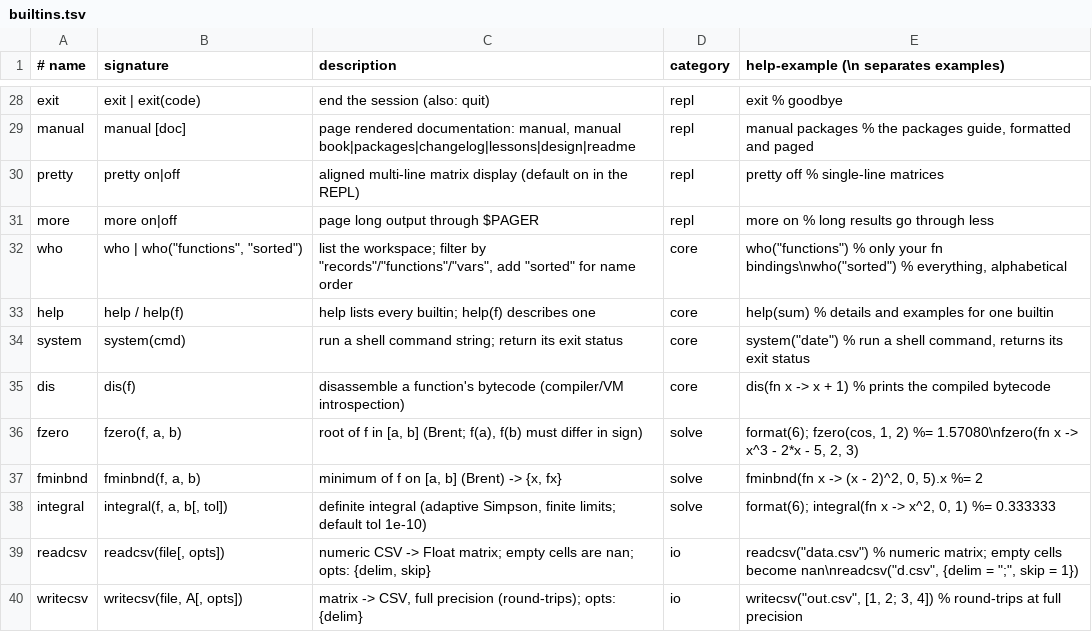
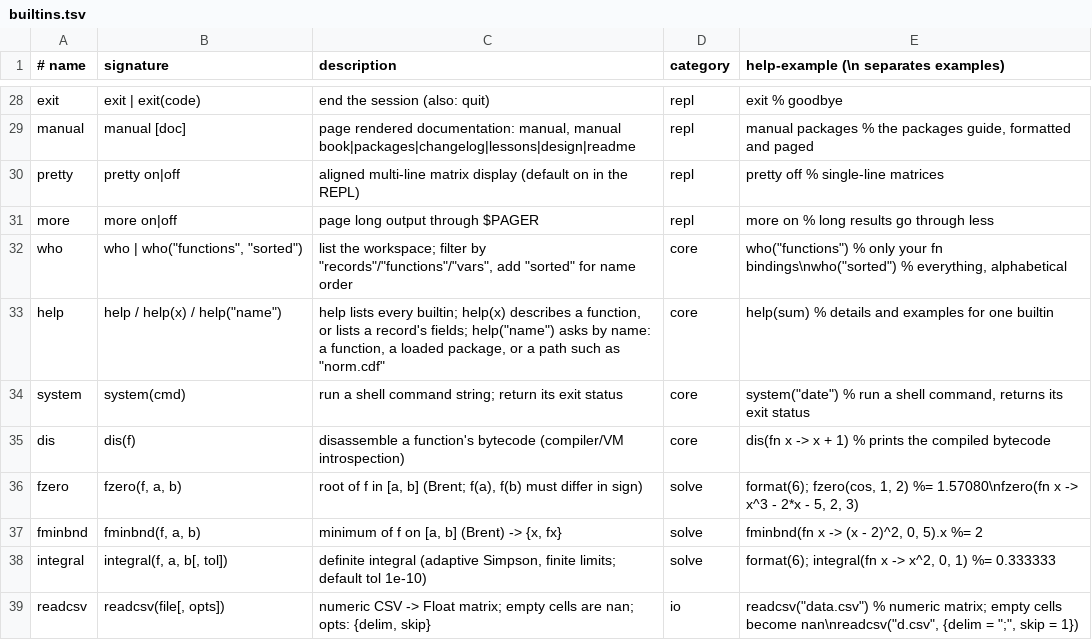
Before and after one commit to micomrkaic/cozy, a TSV file: doc/builtins.tsv, drawn as a sheet; only a part is shown, gaps mark what is left out; the shorter side is filled out with more unchanged rows.

```diff
--- a/doc/builtins.tsv
+++ b/doc/builtins.tsv
@@ -32,3 +32,3 @@ more	more on|off	page long output through $PAGER	repl	more on
 who	who | who("functions", "sorted")	list the workspace; filter by "records"/"functions"/"vars", add "sorted" for name order	core	who("functions")                  % only your fn bindings\nwho("sorted")                     % everything, alphabetical
-help	help / help(f)	help lists every builtin; help(f) describes one	core	help(sum)                         % details and examples for one builtin
+help	help / help(x) / help("name")	help lists every builtin; help(x) describes a function, or lists a record's fields; help("name") asks by name: a function, a loaded package, or a path such as "norm.cdf"	core	help(sum)                         % details and examples for one builtin
 system	system(cmd)	run a shell command string; return its exit status	core	system("date")                    % run a shell command, returns its exit status
```
Also changed, not shown: 11 other files.
